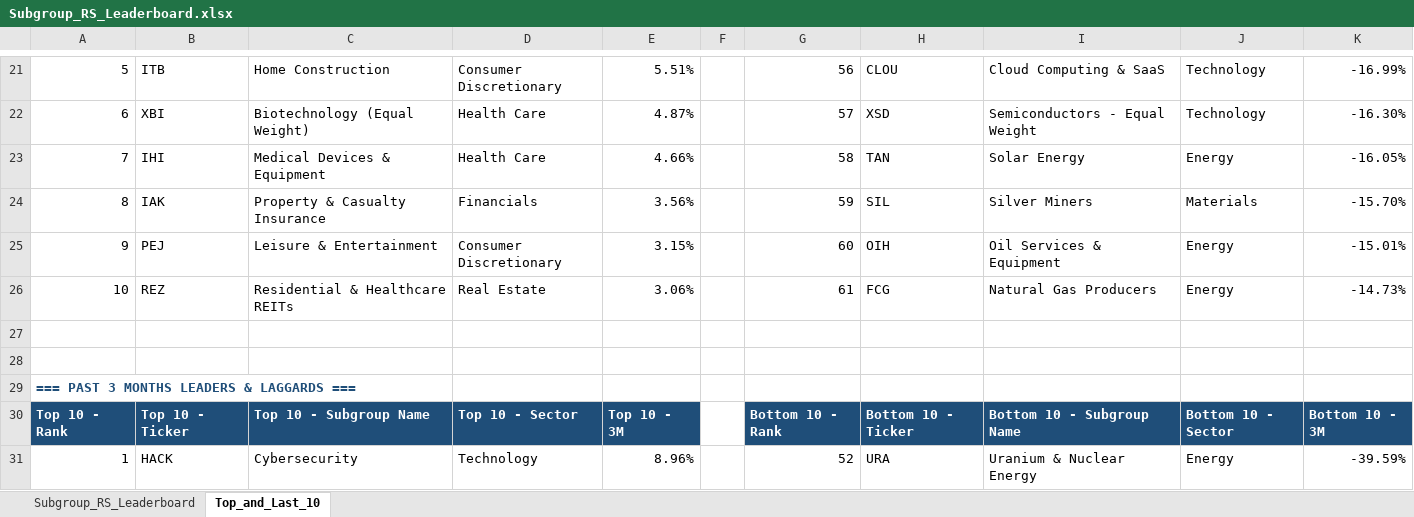
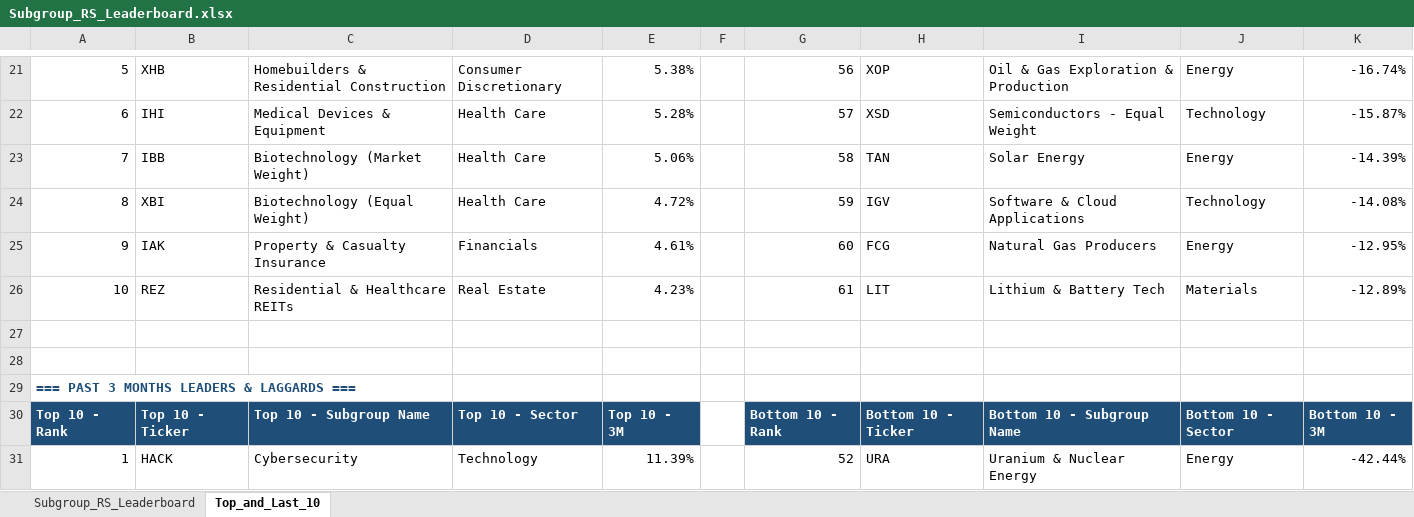
Before and after one commit to Jamesssurfer/SubGroup-Tracker, an Excel workbook: Subgroup_RS_Leaderboard.xlsx, sheet Top_and_Last_10, drawn as a sheet; only a part is shown, gaps mark what is left out; values as stored, in another font and other column widths than the file's, no borders; formulas without a stored value are shown as written; removed rows and columns are numbered as before the commit, all else as after; the diff covers the shown part only; the diff names each change by its address in the sheet, - before the commit and + after, or states it on an @@ line.

```diff
--- a/Subgroup_RS_Leaderboard.xlsx (sheet Top_and_Last_10)
+++ b/Subgroup_RS_Leaderboard.xlsx (sheet Top_and_Last_10)
-B21: ITB
+B21: XHB
-C21: Home Construction
+C21: Homebuilders & Residential Construction
-E21: 5.51%
+E21: 5.38%
-H21: CLOU
+H21: XOP
-I21: Cloud Computing & SaaS
+I21: Oil & Gas Exploration & Production
-J21: Technology
+J21: Energy
-K21: -16.99%
+K21: -16.74%
-B22: XBI
+B22: IHI
-C22: Biotechnology (Equal Weight)
+C22: Medical Devices & Equipment
-E22: 4.87%
+E22: 5.28%
-K22: -16.30%
+K22: -15.87%
-B23: IHI
+B23: IBB
-C23: Medical Devices & Equipment
+C23: Biotechnology (Market Weight)
-E23: 4.66%
+E23: 5.06%
-K23: -16.05%
+K23: -14.39%
-row 24: 8 | IAK | Property & Casualty Insurance | Financials | 3.56% |  | 59 | SIL | Silver Miners | Materials | -15.70%
+row 24: 8 | XBI | Biotechnology (Equal Weight) | Health Care | 4.72% |  | 59 | IGV | Software & Cloud Applications | Technology | -14.08%
-B25: PEJ
+B25: IAK
-C25: Leisure & Entertainment
+C25: Property & Casualty Insurance
-D25: Consumer Discretionary
+D25: Financials
-E25: 3.15%
+E25: 4.61%
-H25: OIH
+H25: FCG
-I25: Oil Services & Equipment
+I25: Natural Gas Producers
-K25: -15.01%
+K25: -12.95%
-E26: 3.06%
+E26: 4.23%
-H26: FCG
+H26: LIT
-I26: Natural Gas Producers
+I26: Lithium & Battery Tech
-J26: Energy
+J26: Materials
-K26: -14.73%
+K26: -12.89%
-E31: 8.96%
+E31: 11.39%
-K31: -39.59%
+K31: -42.44%
```
Also changed, not shown: 6 added rows, 6 removed rows and 154 edited cells elsewhere in this sheet, sheet Subgroup_RS_Leaderboard.
